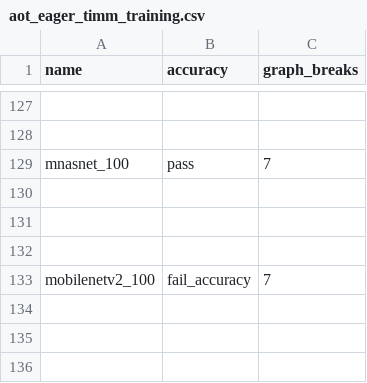
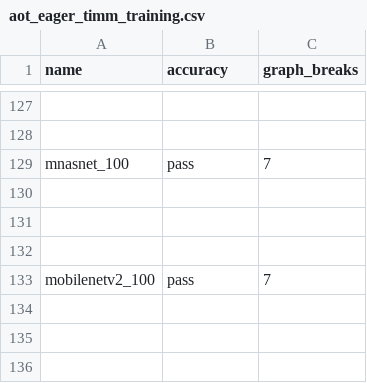
Before and after one commit to aaditya-panik/pytorch, a CSV file: benchmarks/dynamo/ci_expected_accuracy/aot_eager_timm_training.csv, drawn as a sheet; only a part is shown, gaps mark what is left out.

```diff
--- a/benchmarks/dynamo/ci_expected_accuracy/aot_eager_timm_training.csv
+++ b/benchmarks/dynamo/ci_expected_accuracy/aot_eager_timm_training.csv
@@ -132,3 +132,3 @@ mnasnet_100,pass,7
 
-mobilenetv2_100,fail_accuracy,7
+mobilenetv2_100,pass,7
 
```
Also changed, not shown: benchmarks/dynamo/ci_expected_accuracy/dynamic_aot_eager_torchbench_training.csv.
